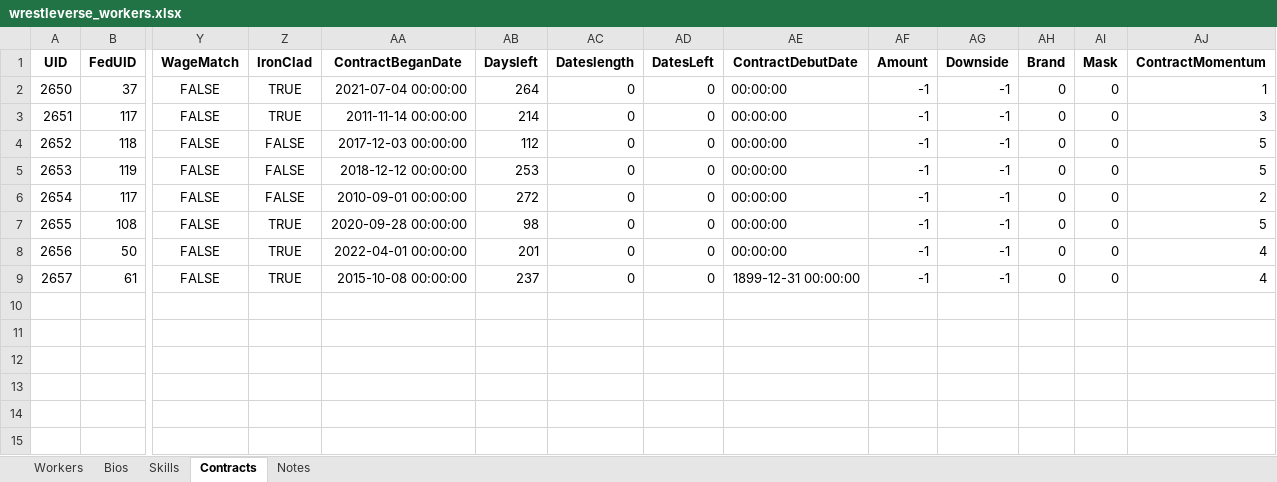
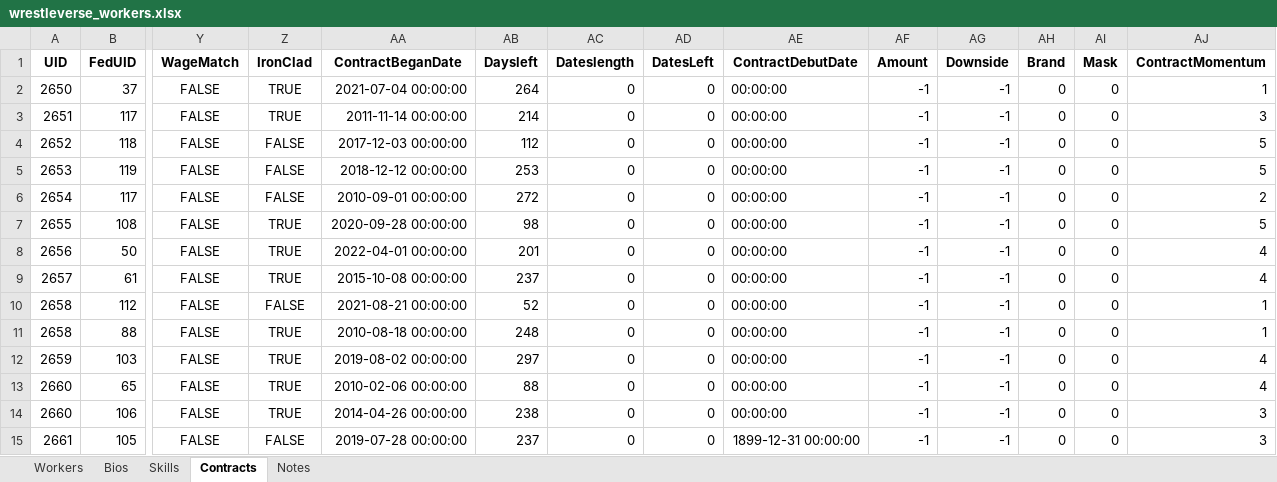
Before and after one commit to ChaseFlorom/TEWTool, an Excel workbook: wrestleverse_workers.xlsx, sheet Contracts, drawn as a sheet; only a part is shown, gaps mark what is left out; values as stored, in another font and other column widths than the file's, no borders; rows hold the shown columns only; the diff names each change by its address in the sheet, - before the commit and + after, or states it on an @@ line.

```diff
--- a/wrestleverse_workers.xlsx (sheet Contracts)
+++ b/wrestleverse_workers.xlsx (sheet Contracts)
-AE9 (ContractDebutDate): 1899-12-31 00:00:00
+AE9 (ContractDebutDate): 00:00:00
+row 10: 2658 | 112 | FALSE | FALSE | 2021-08-21 00:00:00 | 52 | 0 | 0 | 00:00:00 | -1 | -1 | 0 | 0 | 1
+row 11: 2658 | 88 | FALSE | TRUE | 2010-08-18 00:00:00 | 248 | 0 | 0 | 00:00:00 | -1 | -1 | 0 | 0 | 1
+row 12: 2659 | 103 | FALSE | TRUE | 2019-08-02 00:00:00 | 297 | 0 | 0 | 00:00:00 | -1 | -1 | 0 | 0 | 4
+row 13: 2660 | 65 | FALSE | TRUE | 2010-02-06 00:00:00 | 88 | 0 | 0 | 00:00:00 | -1 | -1 | 0 | 0 | 4
+row 14: 2660 | 106 | FALSE | TRUE | 2014-04-26 00:00:00 | 238 | 0 | 0 | 00:00:00 | -1 | -1 | 0 | 0 | 3
+row 15: 2661 | 105 | FALSE | FALSE | 2019-07-28 00:00:00 | 237 | 0 | 0 | 1899-12-31 00:00:00 | -1 | -1 | 0 | 0 | 3
```
Also changed, not shown: sheet Workers, sheet Skills, sheet Notes, sheet Bios, 2 other files.
